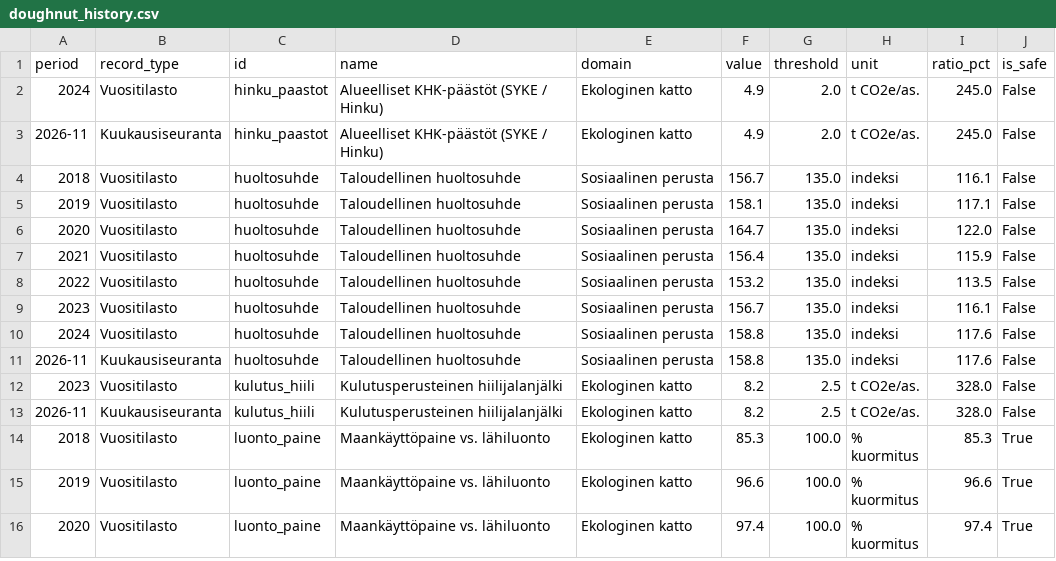
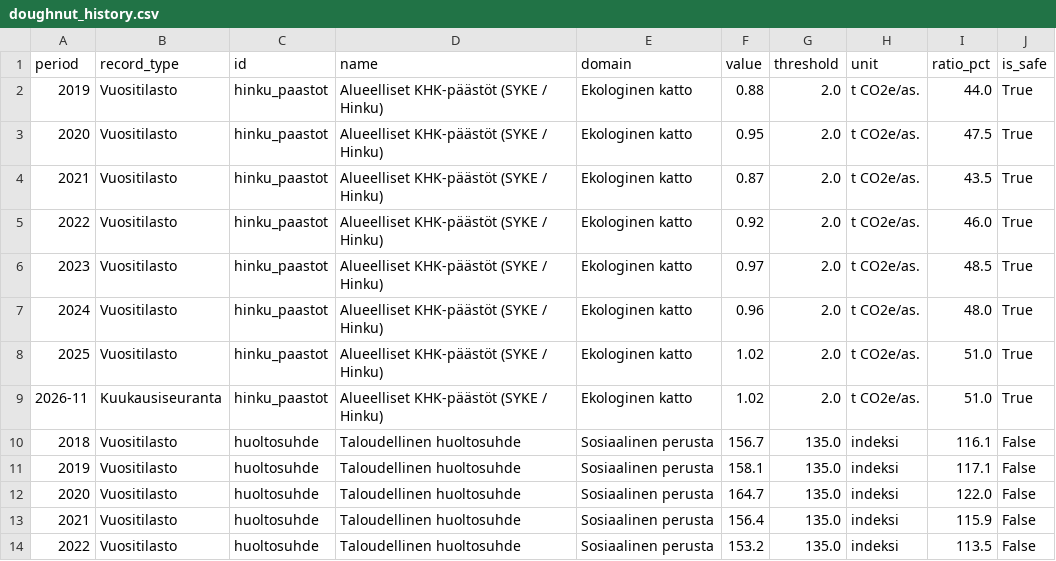
Before and after one commit to kouvolan-vihreat/kuntadonitsi_kouvola, a CSV file: doughnut_history.csv, drawn as a sheet; only a part is shown; the shorter side is filled out with more unchanged rows.

```diff
--- a/doughnut_history.csv
+++ b/doughnut_history.csv
@@ -1,4 +1,10 @@
 period,record_type,id,name,domain,value,threshold,unit,ratio_pct,is_safe
-2024,Vuositilasto,hinku_paastot,Alueelliset KHK-päästöt (SYKE / Hinku),Ekologinen katto,4.9,2.0,t CO2e/as.,245.0,False
-2026-11,Kuukausiseuranta,hinku_paastot,Alueelliset KHK-päästöt (SYKE / Hinku),Ekologinen katto,4.9,2.0,t CO2e/as.,245.0,False
+2019,Vuositilasto,hinku_paastot,Alueelliset KHK-päästöt (SYKE / Hinku),Ekologinen katto,0.88,2.0,t CO2e/as.,44.0,True
+2020,Vuositilasto,hinku_paastot,Alueelliset KHK-päästöt (SYKE / Hinku),Ekologinen katto,0.95,2.0,t CO2e/as.,47.5,True
+2021,Vuositilasto,hinku_paastot,Alueelliset KHK-päästöt (SYKE / Hinku),Ekologinen katto,0.87,2.0,t CO2e/as.,43.5,True
+2022,Vuositilasto,hinku_paastot,Alueelliset KHK-päästöt (SYKE / Hinku),Ekologinen katto,0.92,2.0,t CO2e/as.,46.0,True
+2023,Vuositilasto,hinku_paastot,Alueelliset KHK-päästöt (SYKE / Hinku),Ekologinen katto,0.97,2.0,t CO2e/as.,48.5,True
+2024,Vuositilasto,hinku_paastot,Alueelliset KHK-päästöt (SYKE / Hinku),Ekologinen katto,0.96,2.0,t CO2e/as.,48.0,True
+2025,Vuositilasto,hinku_paastot,Alueelliset KHK-päästöt (SYKE / Hinku),Ekologinen katto,1.02,2.0,t CO2e/as.,51.0,True
+2026-11,Kuukausiseuranta,hinku_paastot,Alueelliset KHK-päästöt (SYKE / Hinku),Ekologinen katto,1.02,2.0,t CO2e/as.,51.0,True
 2018,Vuositilasto,huoltosuhde,Taloudellinen huoltosuhde,Sosiaalinen perusta,156.7,135.0,indeksi,116.1,False
```
Also changed, not shown: doughnut_results.csv.
